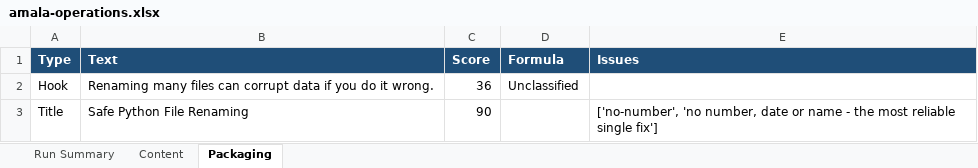
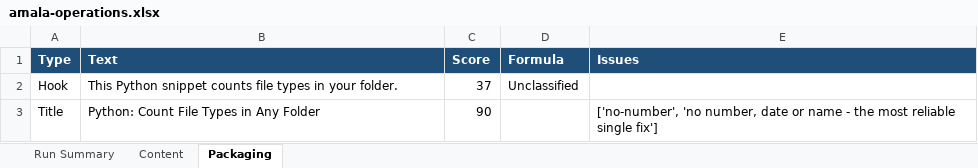
Before and after one commit to amalraj020-a11y/automated-YT-operations, an Excel workbook: reports/latest/amala-operations.xlsx, sheet Packaging, drawn as a sheet; values as stored, in another font and other column widths than the file's, no borders; the diff names each change by its address in the sheet, - before the commit and + after, or states it on an @@ line.

```diff
--- a/reports/latest/amala-operations.xlsx (sheet Packaging)
+++ b/reports/latest/amala-operations.xlsx (sheet Packaging)
-B2 (Text): Renaming many files can corrupt data if you do it wrong.
+B2 (Text): This Python snippet counts file types in your folder.
-C2 (Score): 36
+C2 (Score): 37
-B3 (Text): Safe Python File Renaming
+B3 (Text): Python: Count File Types in Any Folder
```
Also changed, not shown: sheet Run Summary, sheet Content.
